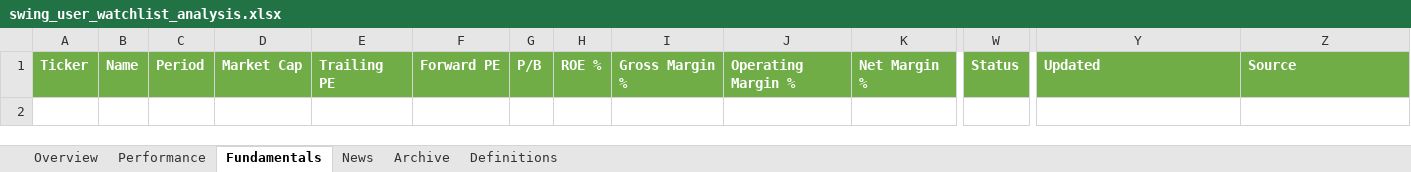
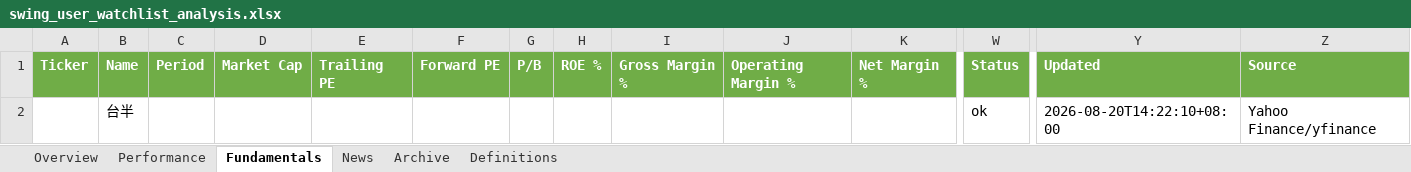
Before and after one commit to Gary172Lee/iSecretary-LIFF, an Excel workbook: data/swing_user_watchlist_analysis.xlsx, sheet Fundamentals, drawn as a sheet; only a part is shown, gaps mark what is left out; values as stored, in another font and other column widths than the file's, no borders; rows hold the shown columns only; the diff names each change by its address in the sheet, - before the commit and + after, or states it on an @@ line.

```diff
--- a/data/swing_user_watchlist_analysis.xlsx (sheet Fundamentals)
+++ b/data/swing_user_watchlist_analysis.xlsx (sheet Fundamentals)
+row 2:  | 台半 |  |  |  |  |  |  |  |  |  | ok | 2026-08-20T14:22:10+08:00 | Yahoo Finance/yfinance
```
Also changed, not shown: sheet Overview, sheet Performance, sheet News, data/swing_performance_analysis.xlsx, 14 other files.
